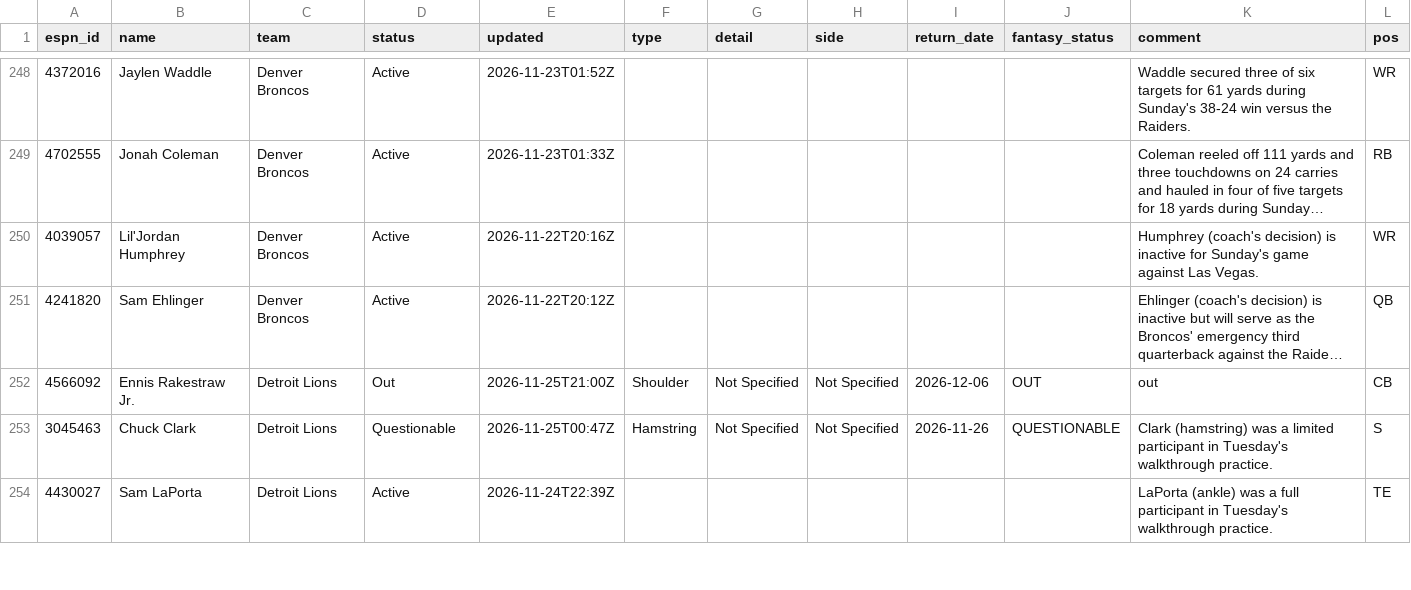
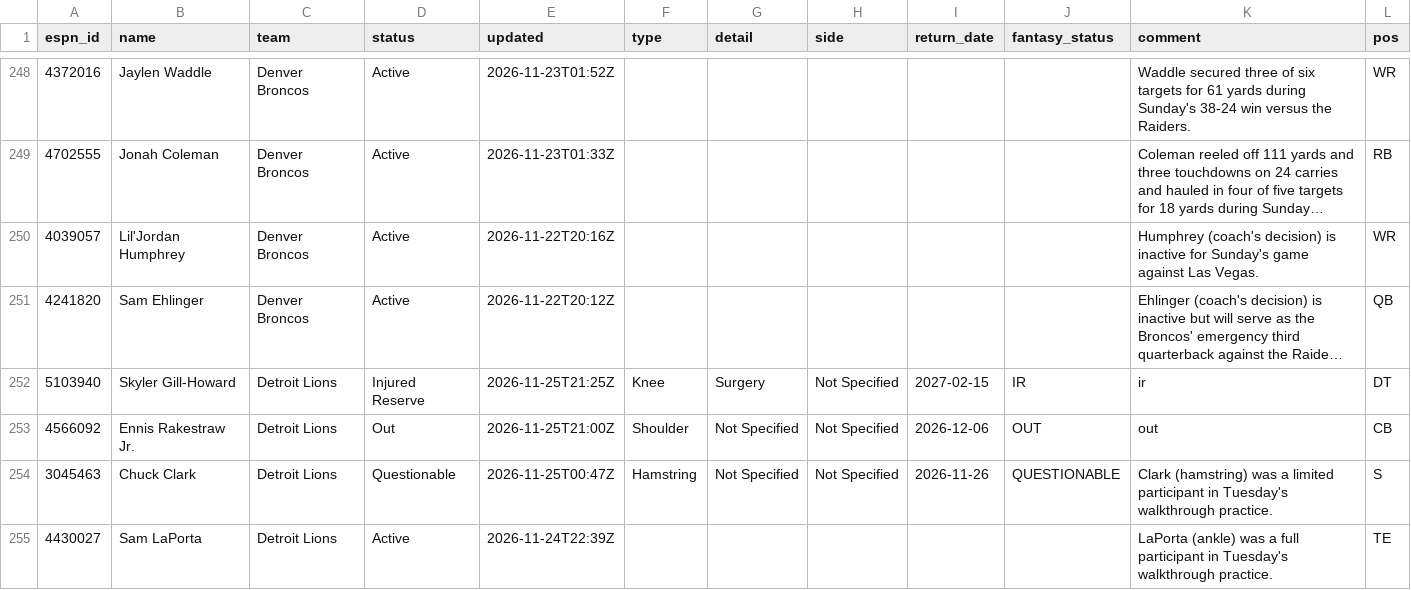
Before and after one commit to ChefJulio/nfl-edge, a CSV file: data/espn_injuries/2026-11-25.csv, drawn as a sheet; only a part is shown, gaps mark what is left out; long unchanged cells end in …; the diff covers the shown part only; the diff names each change by its address in the sheet, - before the commit and + after, or states it on an @@ line.

```diff
--- a/data/espn_injuries/2026-11-25.csv
+++ b/data/espn_injuries/2026-11-25.csv
+row 252: 5103940 | Skyler Gill-Howard | Detroit Lions | Injured Reserve | 2026-11-25T21:25Z | Knee | Surgery | Not Specified | 2027-02-15 | IR | ir | DT
```
Also changed, not shown: 7 added rows, 8 removed rows and 17 edited cells elsewhere in this file, 4 other files.
